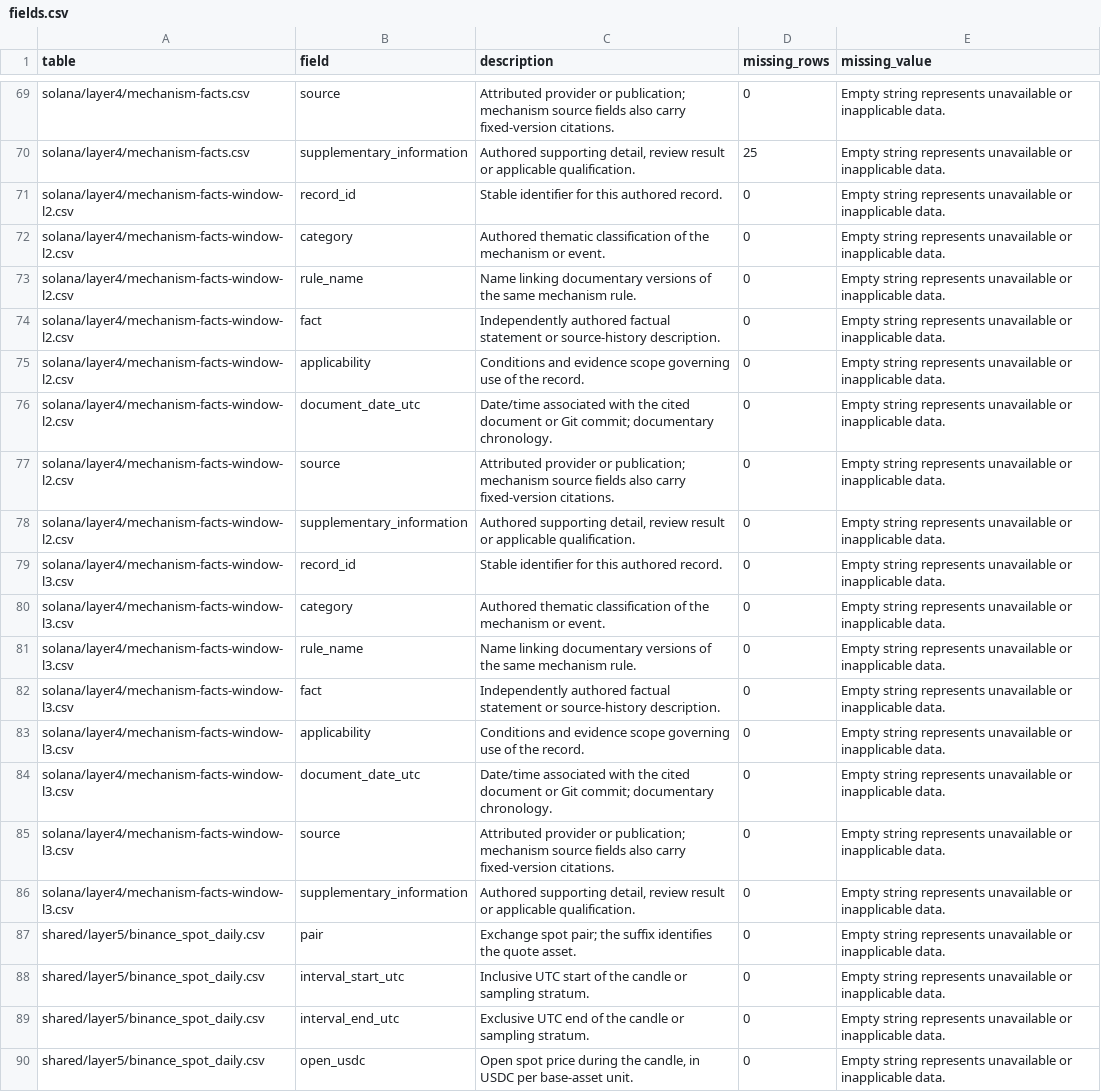
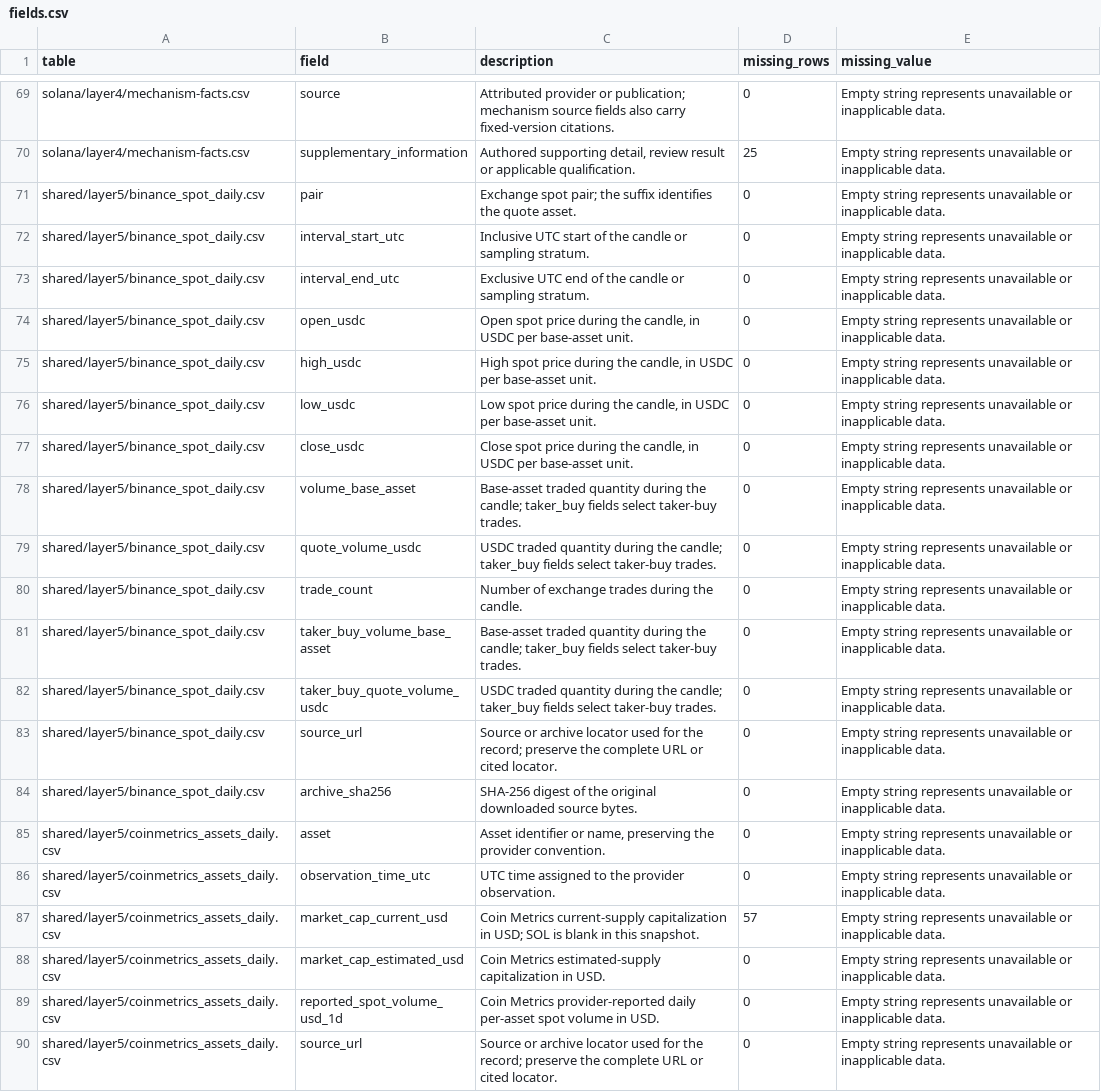
Before and after one commit to Global-Nomad-Nexus/Web3AI4IO-SD-Template, a CSV file: ecosystem-context/metadata/fields.csv, drawn as a sheet; only a part is shown, gaps mark what is left out; the shorter side is filled out with more unchanged rows; the diff names each change by its address in the sheet, - before the commit and + after, or states it on an @@ line.

```diff
--- a/ecosystem-context/metadata/fields.csv
+++ b/ecosystem-context/metadata/fields.csv
-row 71: solana/layer4/mechanism-facts-window-l2.csv | record_id | Stable identifier for this authored record. | 0 | Empty string represents unavailable or inapplicable data.
-row 72: solana/layer4/mechanism-facts-window-l2.csv | category | Authored thematic classification of the mechanism or event. | 0 | Empty string represents unavailable or inapplicable data.
-row 73: solana/layer4/mechanism-facts-window-l2.csv | rule_name | Name linking documentary versions of the same mechanism rule. | 0 | Empty string represents unavailable or inapplicable data.
-row 74: solana/layer4/mechanism-facts-window-l2.csv | fact | Independently authored factual statement or source-history description. | 0 | Empty string represents unavailable or inapplicable data.
-row 75: solana/layer4/mechanism-facts-window-l2.csv | applicability | Conditions and evidence scope governing use of the record. | 0 | Empty string represents unavailable or inapplicable data.
-row 76: solana/layer4/mechanism-facts-window-l2.csv | document_date_utc | Date/time associated with the cited document or Git commit; documentary chronology. | 0 | Empty string represents unavailable or inapplicable data.
-row 77: solana/layer4/mechanism-facts-window-l2.csv | source | Attributed provider or publication; mechanism source fields also carry fixed-version citations. | 0 | Empty string represents unavailable or inapplicable data.
-row 78: solana/layer4/mechanism-facts-window-l2.csv | supplementary_information | Authored supporting detail, review result or applicable qualification. | 0 | Empty string represents unavailable or inapplicable data.
-row 79: solana/layer4/mechanism-facts-window-l3.csv | record_id | Stable identifier for this authored record. | 0 | Empty string represents unavailable or inapplicable data.
-row 80: solana/layer4/mechanism-facts-window-l3.csv | category | Authored thematic classification of the mechanism or event. | 0 | Empty string represents unavailable or inapplicable data.
-row 81: solana/layer4/mechanism-facts-window-l3.csv | rule_name | Name linking documentary versions of the same mechanism rule. | 0 | Empty string represents unavailable or inapplicable data.
-row 82: solana/layer4/mechanism-facts-window-l3.csv | fact | Independently authored factual statement or source-history description. | 0 | Empty string represents unavailable or inapplicable data.
-row 83: solana/layer4/mechanism-facts-window-l3.csv | applicability | Conditions and evidence scope governing use of the record. | 0 | Empty string represents unavailable or inapplicable data.
-row 84: solana/layer4/mechanism-facts-window-l3.csv | document_date_utc | Date/time associated with the cited document or Git commit; documentary chronology. | 0 | Empty string represents unavailable or inapplicable data.
-row 85: solana/layer4/mechanism-facts-window-l3.csv | source | Attributed provider or publication; mechanism source fields also carry fixed-version citations. | 0 | Empty string represents unavailable or inapplicable data.
-row 86: solana/layer4/mechanism-facts-window-l3.csv | supplementary_information | Authored supporting detail, review result or applicable qualification. | 0 | Empty string represents unavailable or inapplicable data.
```
Also changed, not shown: ecosystem-context/metadata/inventory.csv, ecosystem-context/metadata/reproduction.csv, 14 other files.
